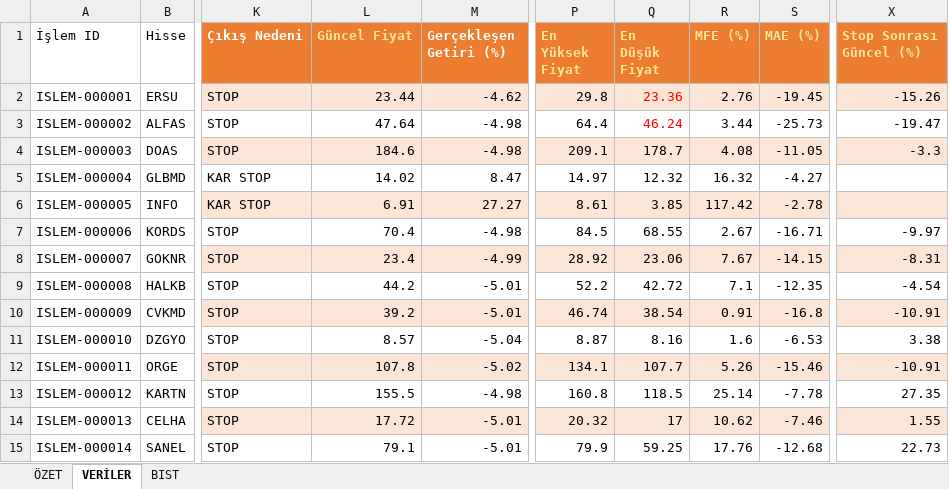
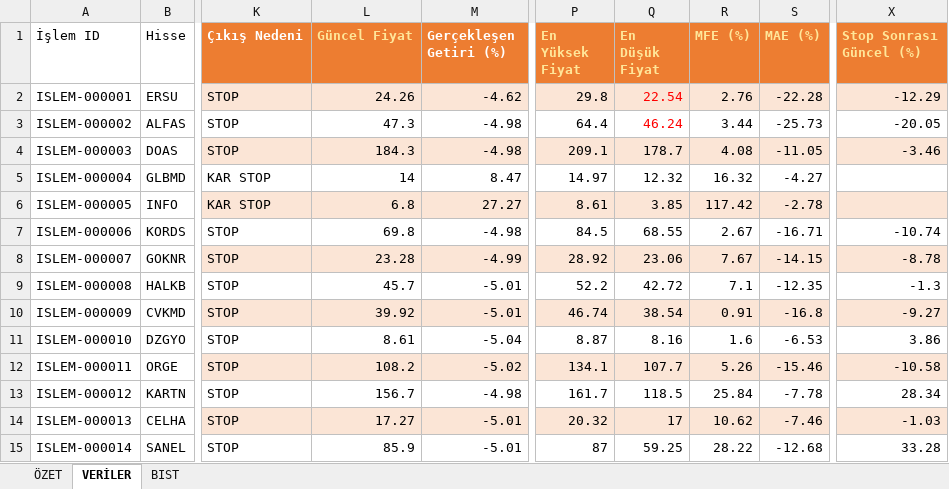
Before and after one commit to erensvncc9523-droid/analiz_daily, an Excel workbook: Yüzde .xlsx, sheet VERİLER, drawn as a sheet; only a part is shown, gaps mark what is left out; values as stored, in another font and other column widths than the file's, no borders; table styles not drawn; the diff covers the shown part only; the diff names each change by its address in the sheet, - before the commit and + after, or states it on an @@ line.

```diff
--- a/Yüzde .xlsx (sheet VERİLER)
+++ b/Yüzde .xlsx (sheet VERİLER)
-L2 (Güncel Fiyat): 23.44
+L2 (Güncel Fiyat): 24.26
-Q2 (En Düşük Fiyat): 23.36
+Q2 (En Düşük Fiyat): 22.54
-S2 (MAE (%)): -19.45
+S2 (MAE (%)): -22.28
-X2 (Stop Sonrası Güncel (%)): -15.26
+X2 (Stop Sonrası Güncel (%)): -12.29
-L3 (Güncel Fiyat): 47.64
+L3 (Güncel Fiyat): 47.3
-X3 (Stop Sonrası Güncel (%)): -19.47
+X3 (Stop Sonrası Güncel (%)): -20.05
-L4 (Güncel Fiyat): 184.6
+L4 (Güncel Fiyat): 184.3
-X4 (Stop Sonrası Güncel (%)): -3.3
+X4 (Stop Sonrası Güncel (%)): -3.46
-L5 (Güncel Fiyat): 14.02
+L5 (Güncel Fiyat): 14
-L6 (Güncel Fiyat): 6.91
+L6 (Güncel Fiyat): 6.8
-L7 (Güncel Fiyat): 70.4
+L7 (Güncel Fiyat): 69.8
-X7 (Stop Sonrası Güncel (%)): -9.97
+X7 (Stop Sonrası Güncel (%)): -10.74
-L8 (Güncel Fiyat): 23.4
+L8 (Güncel Fiyat): 23.28
-X8 (Stop Sonrası Güncel (%)): -8.31
+X8 (Stop Sonrası Güncel (%)): -8.78
-L9 (Güncel Fiyat): 44.2
+L9 (Güncel Fiyat): 45.7
-X9 (Stop Sonrası Güncel (%)): -4.54
+X9 (Stop Sonrası Güncel (%)): -1.3
-L10 (Güncel Fiyat): 39.2
+L10 (Güncel Fiyat): 39.92
-X10 (Stop Sonrası Güncel (%)): -10.91
+X10 (Stop Sonrası Güncel (%)): -9.27
-L11 (Güncel Fiyat): 8.57
+L11 (Güncel Fiyat): 8.61
-X11 (Stop Sonrası Güncel (%)): 3.38
+X11 (Stop Sonrası Güncel (%)): 3.86
-L12 (Güncel Fiyat): 107.8
+L12 (Güncel Fiyat): 108.2
-X12 (Stop Sonrası Güncel (%)): -10.91
+X12 (Stop Sonrası Güncel (%)): -10.58
-L13 (Güncel Fiyat): 155.5
+L13 (Güncel Fiyat): 156.7
-P13 (En Yüksek Fiyat): 160.8
+P13 (En Yüksek Fiyat): 161.7
-R13 (MFE (%)): 25.14
+R13 (MFE (%)): 25.84
-X13 (Stop Sonrası Güncel (%)): 27.35
+X13 (Stop Sonrası Güncel (%)): 28.34
-L14 (Güncel Fiyat): 17.72
+L14 (Güncel Fiyat): 17.27
-X14 (Stop Sonrası Güncel (%)): 1.55
+X14 (Stop Sonrası Güncel (%)): -1.03
-L15 (Güncel Fiyat): 79.1
+L15 (Güncel Fiyat): 85.9
-P15 (En Yüksek Fiyat): 79.9
+P15 (En Yüksek Fiyat): 87
-R15 (MFE (%)): 17.76
+R15 (MFE (%)): 28.22
-X15 (Stop Sonrası Güncel (%)): 22.73
+X15 (Stop Sonrası Güncel (%)): 33.28
```
Also changed, not shown: 4 added rows and 66 edited cells elsewhere in this sheet, sheet ÖZET.
